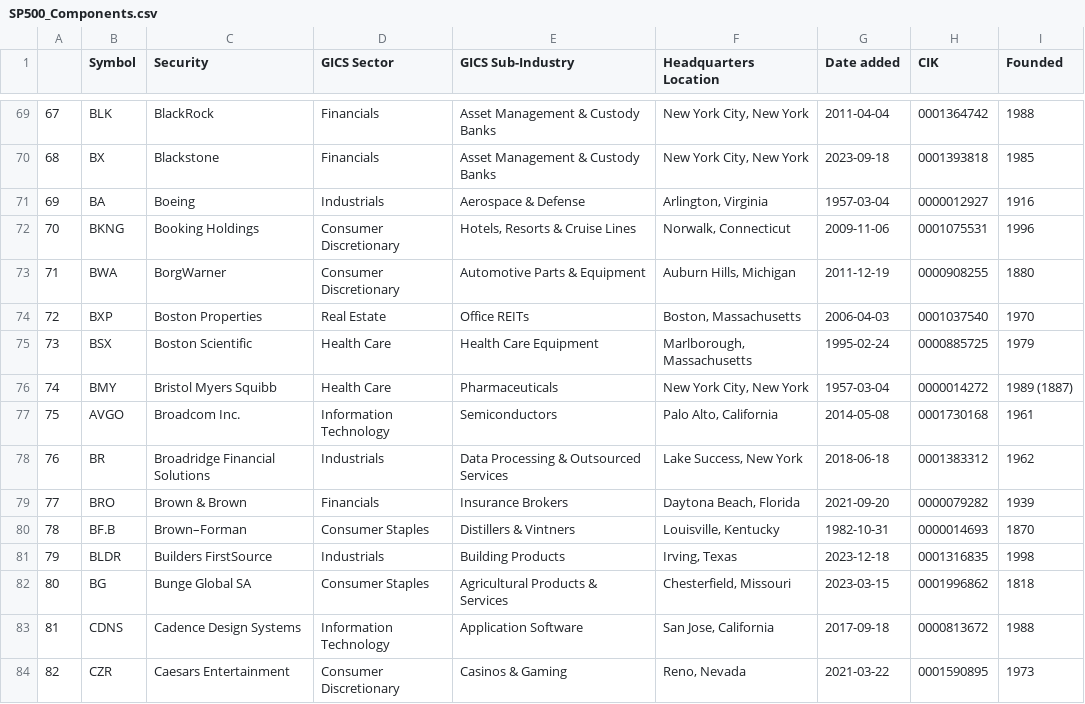
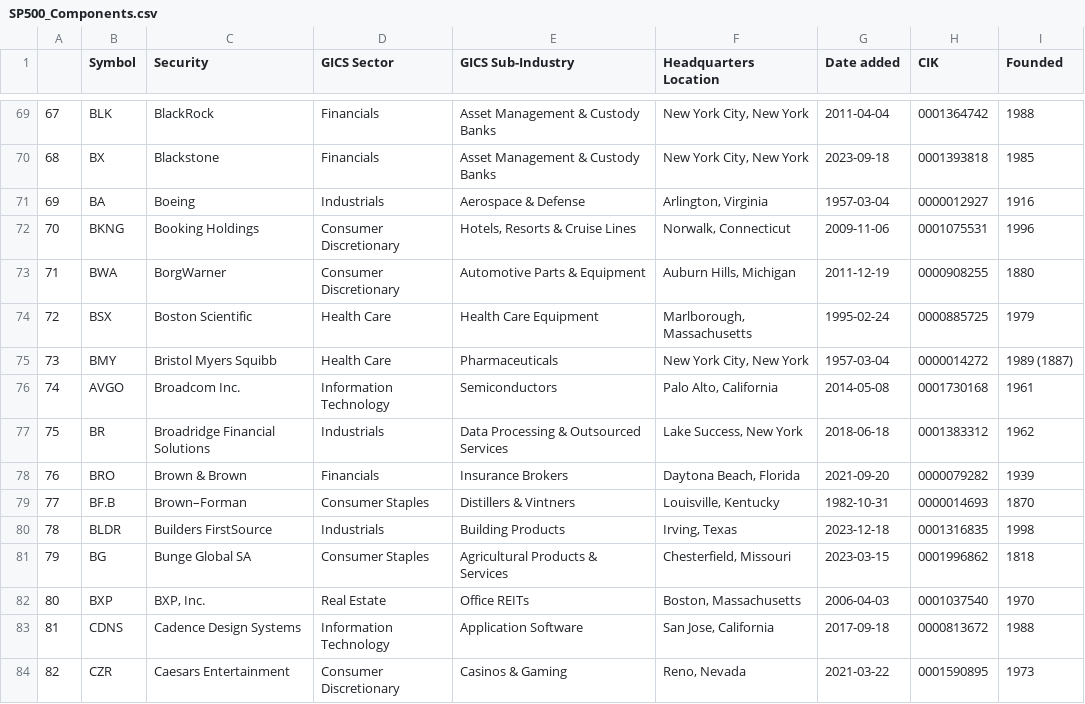
Before and after one commit to vvelicu/s-p500, a CSV file: data/SP500_Components.csv, drawn as a sheet; only a part is shown, gaps mark what is left out; removed rows and columns are numbered as before the commit, all else as after; the diff names each change by its address in the sheet, - before the commit and + after, or states it on an @@ line.

```diff
--- a/data/SP500_Components.csv
+++ b/data/SP500_Components.csv
-row 74: 72 | BXP | Boston Properties | Real Estate | Office REITs | Boston, Massachusetts | 2006-04-03 | 0001037540 | 1970
@@ column A renumbered between rows 74 and 81 @@
+row 82: 80 | BXP | BXP, Inc. | Real Estate | Office REITs | Boston, Massachusetts | 2006-04-03 | 0001037540 | 1970
```
